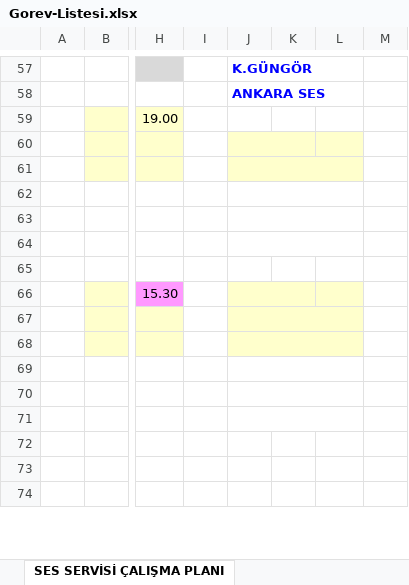
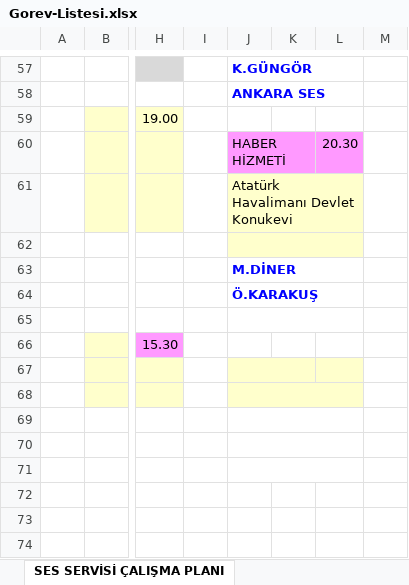
Before and after one commit to sesservisi/ses, an Excel workbook: Gorev-Listesi.xlsx, sheet SES SERVİSİ ÇALIŞMA PLANI, drawn as a sheet; only a part is shown, gaps mark what is left out; values as stored, in another font and other column widths than the file's, no borders; the diff names each change by its address in the sheet, - before the commit and + after, or states it on an @@ line.

```diff
--- a/Gorev-Listesi.xlsx (sheet SES SERVİSİ ÇALIŞMA PLANI)
+++ b/Gorev-Listesi.xlsx (sheet SES SERVİSİ ÇALIŞMA PLANI)
-J60: (empty)
+J60: HABER HİZMETİ
-J60:L60 fill: #FFFFCC
+J60:L60 fill: #FF99FF
-L60: (empty)
+L60: 20.30
-J61: (empty)
+J61: Atatürk Havalimanı Devlet Konukevi
-J62:L62 fill: none
+J62:L62 fill: #FFFFCC
-J63: (empty)
+J63: M.DİNER
-J64: (empty)
+J64: Ö.KARAKUŞ
+J65:L65 merged
-J66:L66 fill: #FFFFCC
+J66:L66 fill: none
-J66:K66 merged
-J67:L67 merged
+J67:K67 merged
```
